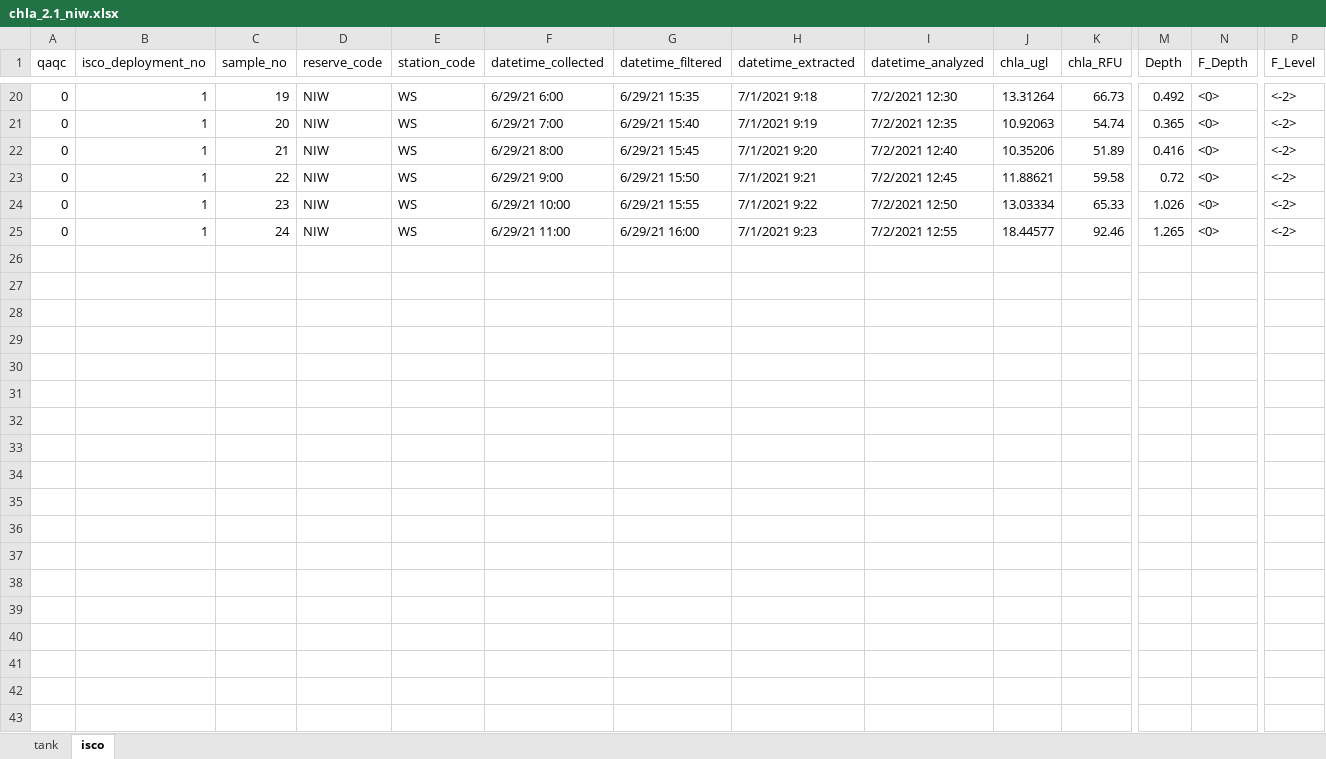
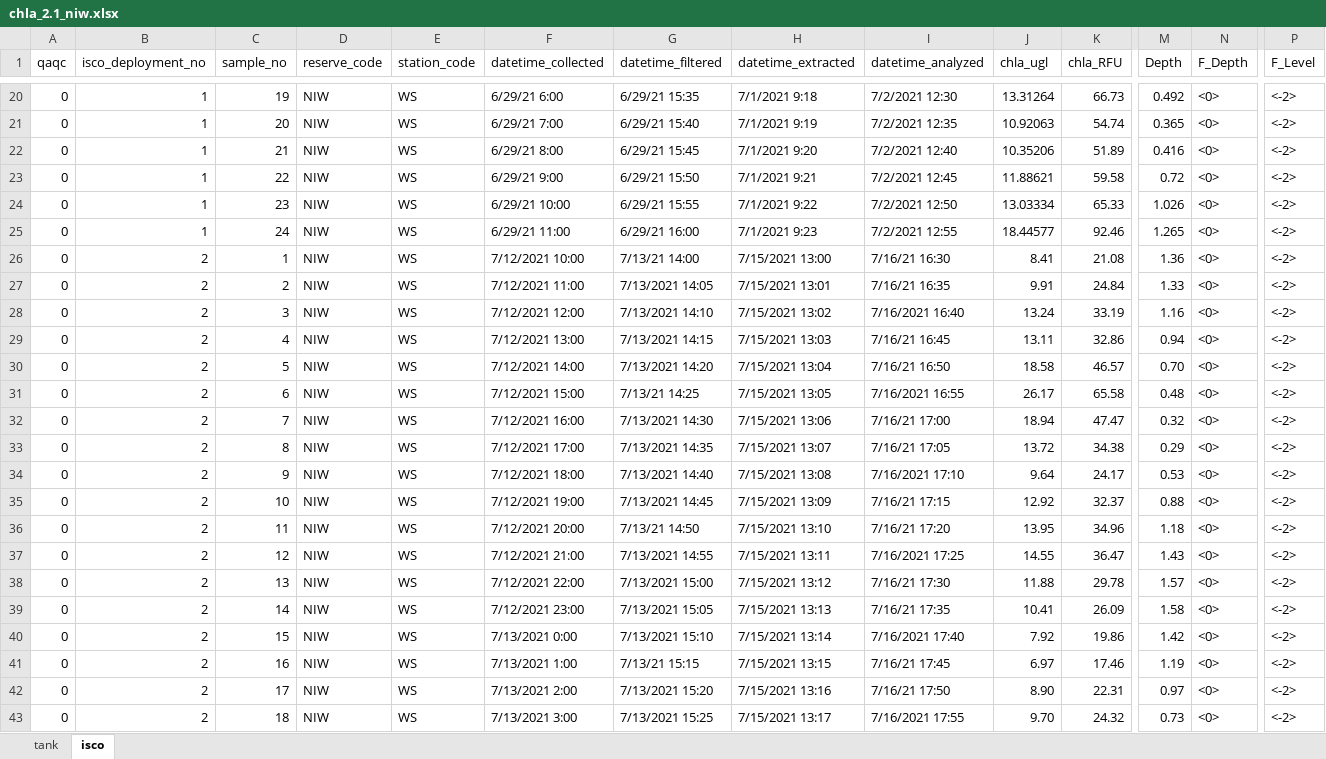
Before and after one commit to skdunnigan/chla-nerrs-catalyst, an Excel workbook: analysis/chla_2.1_niw.xlsx, sheet isco, drawn as a sheet; only a part is shown, gaps mark what is left out; values as stored, in another font and other column widths than the file's, no cell formats; rows hold the shown columns only; the diff covers the shown part only; the diff names each change by its address in the sheet, - before the commit and + after, or states it on an @@ line.

Commit message:
updated data

```diff
--- a/analysis/chla_2.1_niw.xlsx (sheet isco)
+++ b/analysis/chla_2.1_niw.xlsx (sheet isco)
+row 26: 0 | 2 | 1 | NIW | WS | 7/12/2021 10:00 | 7/13/21 14:00 | 7/15/2021 13:00 | 7/16/21 16:30 | 8.41 | 21.08 | 1.36 | <0> | <-2>
+row 27: 0 | 2 | 2 | NIW | WS | 7/12/2021 11:00 | 7/13/2021 14:05 | 7/15/2021 13:01 | 7/16/21 16:35 | 9.91 | 24.84 | 1.33 | <0> | <-2>
+row 28: 0 | 2 | 3 | NIW | WS | 7/12/2021 12:00 | 7/13/2021 14:10 | 7/15/2021 13:02 | 7/16/2021 16:40 | 13.24 | 33.19 | 1.16 | <0> | <-2>
+row 29: 0 | 2 | 4 | NIW | WS | 7/12/2021 13:00 | 7/13/2021 14:15 | 7/15/2021 13:03 | 7/16/21 16:45 | 13.11 | 32.86 | 0.94 | <0> | <-2>
+row 30: 0 | 2 | 5 | NIW | WS | 7/12/2021 14:00 | 7/13/2021 14:20 | 7/15/2021 13:04 | 7/16/21 16:50 | 18.58 | 46.57 | 0.70 | <0> | <-2>
+row 31: 0 | 2 | 6 | NIW | WS | 7/12/2021 15:00 | 7/13/21 14:25 | 7/15/2021 13:05 | 7/16/2021 16:55 | 26.17 | 65.58 | 0.48 | <0> | <-2>
+row 32: 0 | 2 | 7 | NIW | WS | 7/12/2021 16:00 | 7/13/2021 14:30 | 7/15/2021 13:06 | 7/16/21 17:00 | 18.94 | 47.47 | 0.32 | <0> | <-2>
+row 33: 0 | 2 | 8 | NIW | WS | 7/12/2021 17:00 | 7/13/2021 14:35 | 7/15/2021 13:07 | 7/16/21 17:05 | 13.72 | 34.38 | 0.29 | <0> | <-2>
+row 34: 0 | 2 | 9 | NIW | WS | 7/12/2021 18:00 | 7/13/2021 14:40 | 7/15/2021 13:08 | 7/16/2021 17:10 | 9.64 | 24.17 | 0.53 | <0> | <-2>
+row 35: 0 | 2 | 10 | NIW | WS | 7/12/2021 19:00 | 7/13/2021 14:45 | 7/15/2021 13:09 | 7/16/21 17:15 | 12.92 | 32.37 | 0.88 | <0> | <-2>
+row 36: 0 | 2 | 11 | NIW | WS | 7/12/2021 20:00 | 7/13/21 14:50 | 7/15/2021 13:10 | 7/16/21 17:20 | 13.95 | 34.96 | 1.18 | <0> | <-2>
+row 37: 0 | 2 | 12 | NIW | WS | 7/12/2021 21:00 | 7/13/2021 14:55 | 7/15/2021 13:11 | 7/16/2021 17:25 | 14.55 | 36.47 | 1.43 | <0> | <-2>
+row 38: 0 | 2 | 13 | NIW | WS | 7/12/2021 22:00 | 7/13/2021 15:00 | 7/15/2021 13:12 | 7/16/21 17:30 | 11.88 | 29.78 | 1.57 | <0> | <-2>
+row 39: 0 | 2 | 14 | NIW | WS | 7/12/2021 23:00 | 7/13/2021 15:05 | 7/15/2021 13:13 | 7/16/21 17:35 | 10.41 | 26.09 | 1.58 | <0> | <-2>
+row 40: 0 | 2 | 15 | NIW | WS | 7/13/2021 0:00 | 7/13/2021 15:10 | 7/15/2021 13:14 | 7/16/2021 17:40 | 7.92 | 19.86 | 1.42 | <0> | <-2>
+row 41: 0 | 2 | 16 | NIW | WS | 7/13/2021 1:00 | 7/13/21 15:15 | 7/15/2021 13:15 | 7/16/21 17:45 | 6.97 | 17.46 | 1.19 | <0> | <-2>
+row 42: 0 | 2 | 17 | NIW | WS | 7/13/2021 2:00 | 7/13/2021 15:20 | 7/15/2021 13:16 | 7/16/21 17:50 | 8.90 | 22.31 | 0.97 | <0> | <-2>
+row 43: 0 | 2 | 18 | NIW | WS | 7/13/2021 3:00 | 7/13/2021 15:25 | 7/15/2021 13:17 | 7/16/2021 17:55 | 9.70 | 24.32 | 0.73 | <0> | <-2>
```
Also changed, not shown: 30 added rows elsewhere in this sheet, cell formats, analysis/chla_2.1_grb.xlsx, analysis/chla_2.1_pdb.xlsx.
